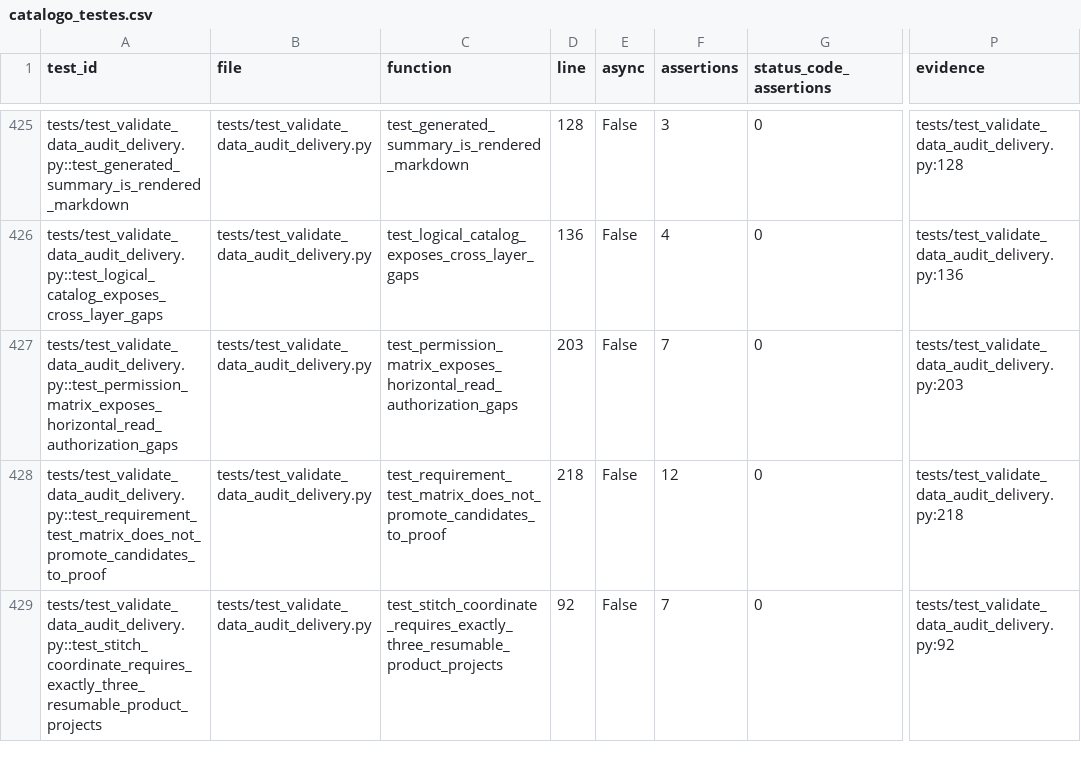
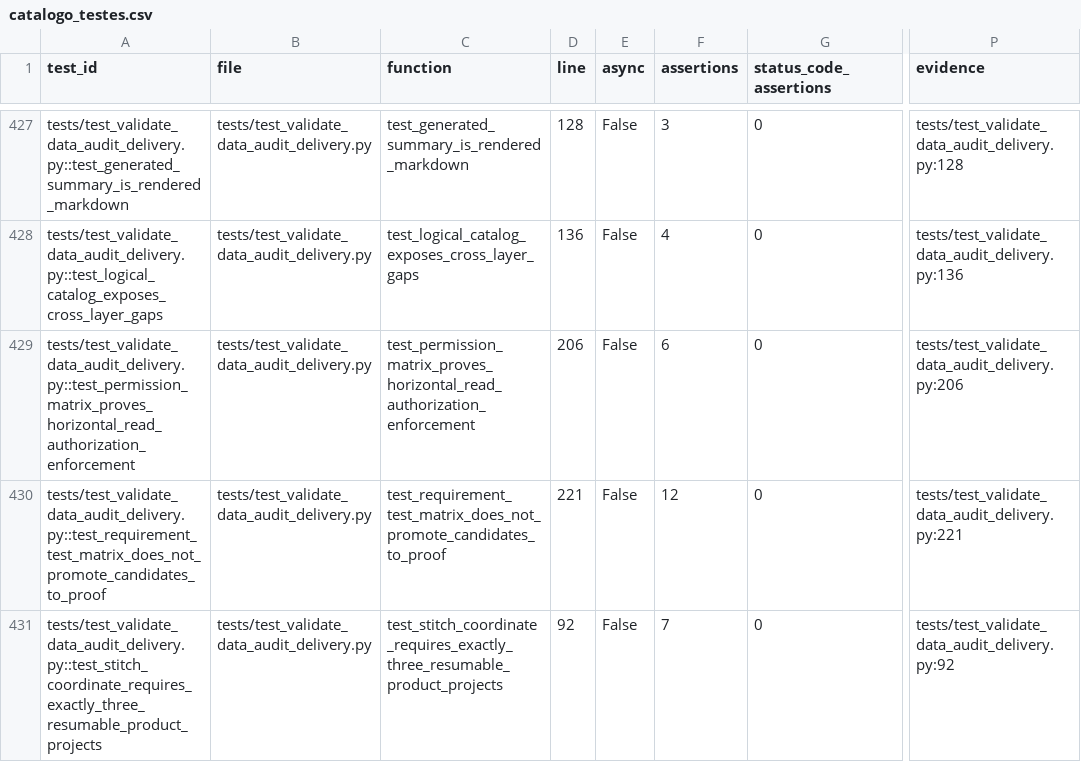
Before and after one commit to interflownex/All-in-One, a CSV file: docs/data-audit/artifacts/catalogo_testes.csv, drawn as a sheet; only a part is shown, gaps mark what is left out; addresses are those after the commit; the diff covers the shown part only; the diff names each change by its address in the sheet, - before the commit and + after, or states it on an @@ line.

```diff
--- a/docs/data-audit/artifacts/catalogo_testes.csv
+++ b/docs/data-audit/artifacts/catalogo_testes.csv
-A429 (test_id): tests/test_validate_data_audit_delivery.py::test_permission_matrix_exposes_horizontal_read_authorization_gaps
+A429 (test_id): tests/test_validate_data_audit_delivery.py::test_permission_matrix_proves_horizontal_read_authorization_enforcement
-C429 (function): test_permission_matrix_exposes_horizontal_read_authorization_gaps
+C429 (function): test_permission_matrix_proves_horizontal_read_authorization_enforcement
-D429 (line): 203
+D429 (line): 206
-F429 (assertions): 7
+F429 (assertions): 6
-P429 (evidence): tests/test_validate_data_audit_delivery.py:203
+P429 (evidence): tests/test_validate_data_audit_delivery.py:206
-D430 (line): 218
+D430 (line): 221
-P430 (evidence): tests/test_validate_data_audit_delivery.py:218
+P430 (evidence): tests/test_validate_data_audit_delivery.py:221
```
Also changed, not shown: 2 added rows and 17 edited cells elsewhere in this file, docs/data-audit/artifacts/catalogo_apis.csv, docs/data-audit/artifacts/matriz_api_campo.csv, 34 other files.
